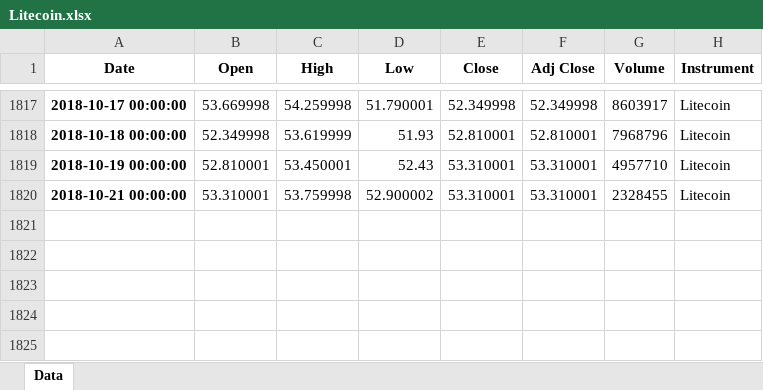
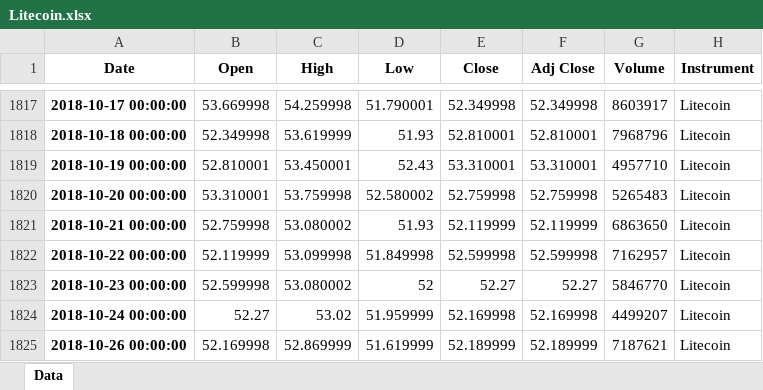
Before and after one commit to BendikRonning/Bulltyr, an Excel workbook: Litecoin.xlsx, sheet Data, drawn as a sheet; only a part is shown, gaps mark what is left out; values as stored, in another font and other column widths than the file's, no borders; addresses are those after the commit; the diff names each change by its address in the sheet, - before the commit and + after, or states it on an @@ line.

```diff
--- a/Litecoin.xlsx (sheet Data)
+++ b/Litecoin.xlsx (sheet Data)
+row 1820: 2018-10-20 00:00:00 | 53.310001 | 53.759998 | 52.580002 | 52.759998 | 52.759998 | 5265483 | Litecoin
-B1821 (Open): 53.310001
+B1821 (Open): 52.759998
-C1821 (High): 53.759998
+C1821 (High): 53.080002
-D1821 (Low): 52.900002
+D1821 (Low): 51.93
-E1821 (Close): 53.310001
+E1821 (Close): 52.119999
-F1821 (Adj Close): 53.310001
+F1821 (Adj Close): 52.119999
-G1821 (Volume): 2328455
+G1821 (Volume): 6863650
+row 1822: 2018-10-22 00:00:00 | 52.119999 | 53.099998 | 51.849998 | 52.599998 | 52.599998 | 7162957 | Litecoin
+row 1823: 2018-10-23 00:00:00 | 52.599998 | 53.080002 | 52 | 52.27 | 52.27 | 5846770 | Litecoin
+row 1824: 2018-10-24 00:00:00 | 52.27 | 53.02 | 51.959999 | 52.169998 | 52.169998 | 4499207 | Litecoin
+row 1825: 2018-10-26 00:00:00 | 52.169998 | 52.869999 | 51.619999 | 52.189999 | 52.189999 | 7187621 | Litecoin
```
Also changed, not shown: Bitcoin.xlsx, BitcoinCash.xlsx, 4 other files.
